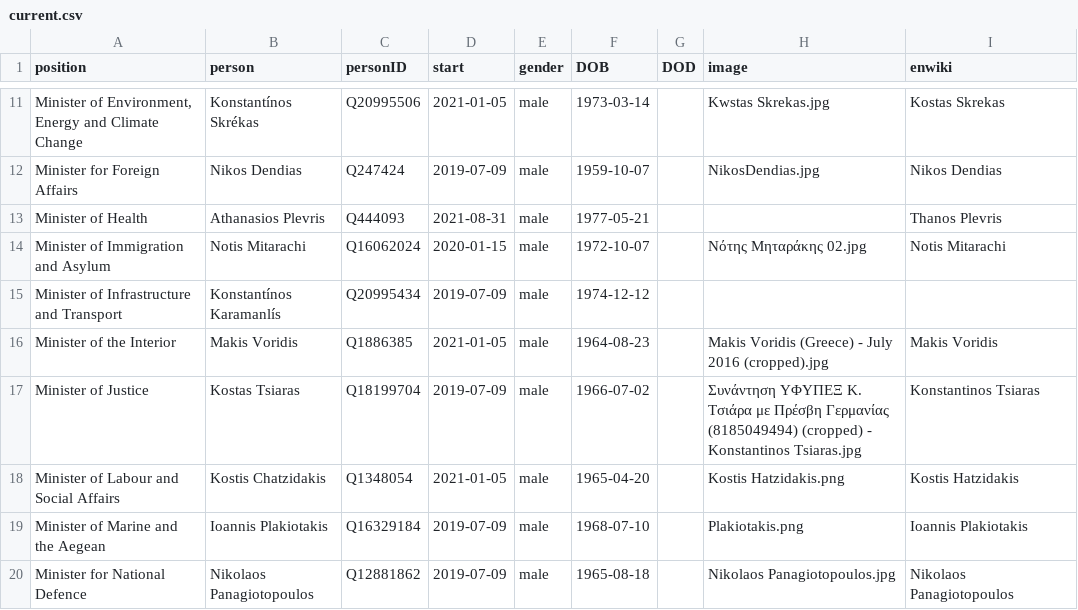
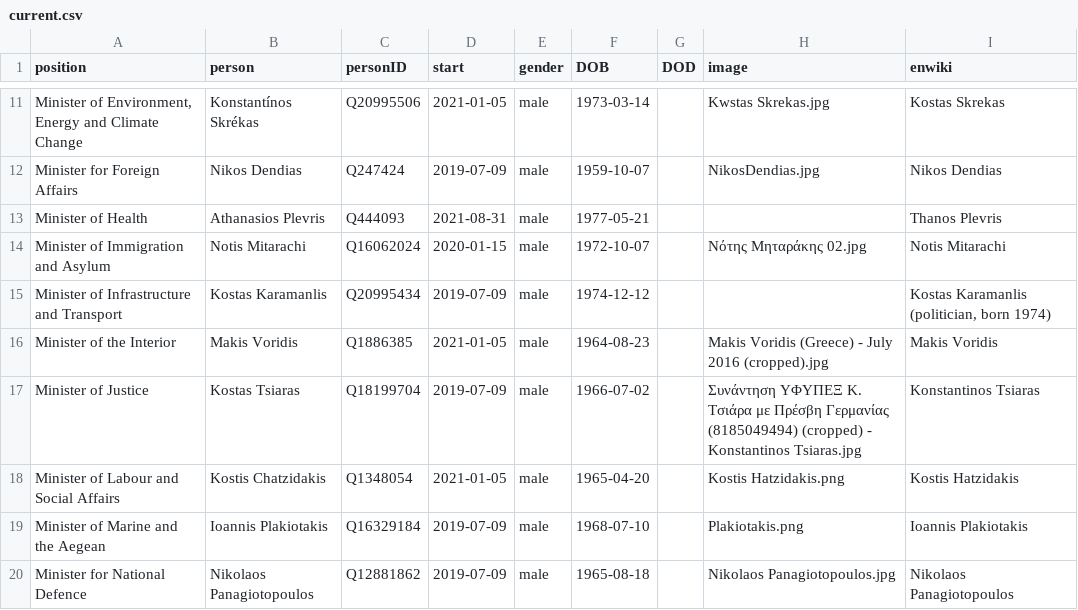
Before and after one commit to every-politician-scrapers/greece-cabinet, a CSV file: html/current.csv, drawn as a sheet; only a part is shown, gaps mark what is left out.

```diff
--- a/html/current.csv
+++ b/html/current.csv
@@ -14,3 +14,3 @@ Minister of Health,Athanasios Plevris,Q444093,2021-08-31,male,1977-05-21,,,Thano
 Minister of Immigration and Asylum,Notis Mitarachi,Q16062024,2020-01-15,male,1972-10-07,,Νότης Μηταράκης 02.jpg,Notis Mitarachi
-Minister of Infrastructure and Transport,Konstantínos Karamanlís,Q20995434,2019-07-09,male,1974-12-12,,,
+Minister of Infrastructure and Transport,Kostas Karamanlis,Q20995434,2019-07-09,male,1974-12-12,,,"Kostas Karamanlis (politician, born 1974)"
 Minister of the Interior,Makis Voridis,Q1886385,2021-01-05,male,1964-08-23,,Makis Voridis (Greece) - July 2016 (cropped).jpg,Makis Voridis
```
Also changed, not shown: html/family.csv, html/holders21.csv, 2 other files.
